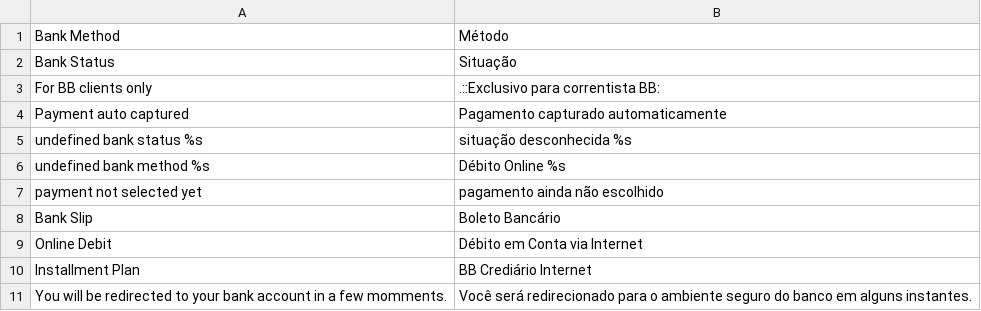
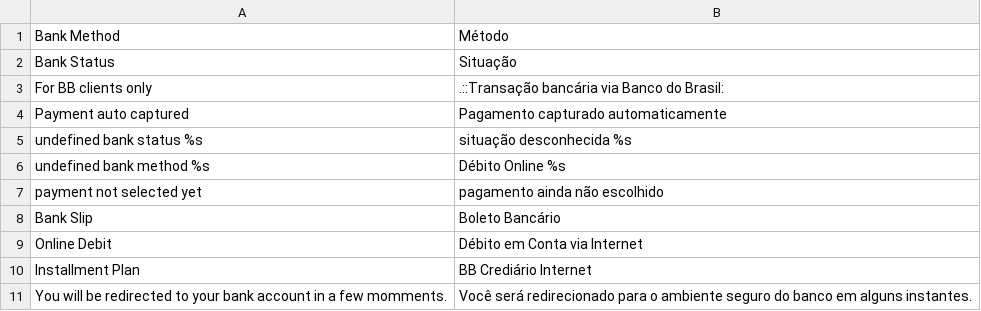
Before and after one commit to rafaelpatro/Quack_BB, a CSV file: app/locale/pt_BR/Quack_BB.csv, drawn as a sheet.

```diff
--- a/app/locale/pt_BR/Quack_BB.csv
+++ b/app/locale/pt_BR/Quack_BB.csv
@@ -2,3 +2,3 @@
 "Bank Status","Situação"
-"For BB clients only",".::Exclusivo para correntista BB:"
+"For BB clients only",".::Transação bancária via Banco do Brasil:"
 "Payment auto captured","Pagamento capturado automaticamente"
```
Also changed, not shown: 9 other files.
